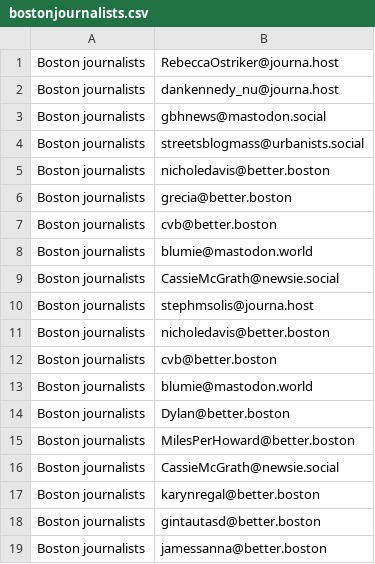
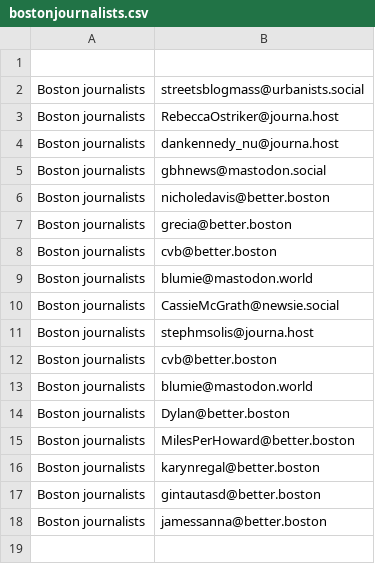
Before and after one commit to vigorousnorth/Boston-area-journalists-on-Mastodon, a CSV file: bostonjournalists.csv, drawn as a sheet.

Commit message:
Update bostonjournalists.csv

```diff
--- a/bostonjournalists.csv
+++ b/bostonjournalists.csv
@@ -1 +1,3 @@
+
+Boston journalists,streetsblogmass@urbanists.social
 Boston journalists,RebeccaOstriker@journa.host
@@ -3,3 +5,2 @@ Boston journalists,dankennedy_nu@journa.host
 Boston journalists,gbhnews@mastodon.social
-Boston journalists,streetsblogmass@urbanists.social
 Boston journalists,nicholedavis@better.boston
@@ -10,3 +11,2 @@ Boston journalists,CassieMcGrath@newsie.social
 Boston journalists,stephmsolis@journa.host
-Boston journalists,nicholedavis@better.boston
 Boston journalists,cvb@better.boston
@@ -15,3 +15,2 @@ Boston journalists,Dylan@better.boston
 Boston journalists,MilesPerHoward@better.boston
-Boston journalists,CassieMcGrath@newsie.social
 Boston journalists,karynregal@better.boston
```
